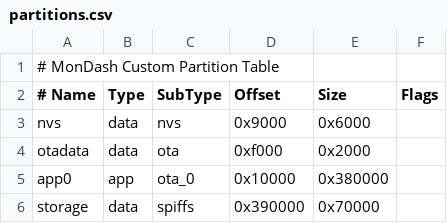
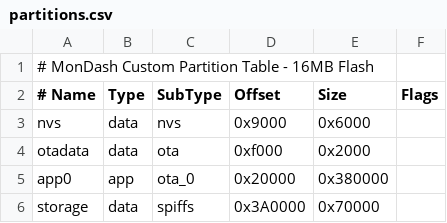
Before and after one commit to jmlapido/ESP32-S3-Monitoring, a CSV file: firmware/partitions.csv, drawn as a sheet.

```diff
--- a/firmware/partitions.csv
+++ b/firmware/partitions.csv
@@ -1,2 +1,2 @@
-# MonDash Custom Partition Table
+# MonDash Custom Partition Table - 16MB Flash
 # Name,   Type, SubType, Offset,   Size,     Flags
@@ -4,3 +4,3 @@ nvs,      data, nvs,     0x9000,   0x6000,
 otadata,  data, ota,     0xf000,   0x2000,
-app0,     app,  ota_0,   0x10000,  0x380000,
-storage,  data, spiffs,  0x390000, 0x70000,
+app0,     app,  ota_0,   0x20000,  0x380000,
+storage,  data, spiffs,  0x3A0000, 0x70000,
```
